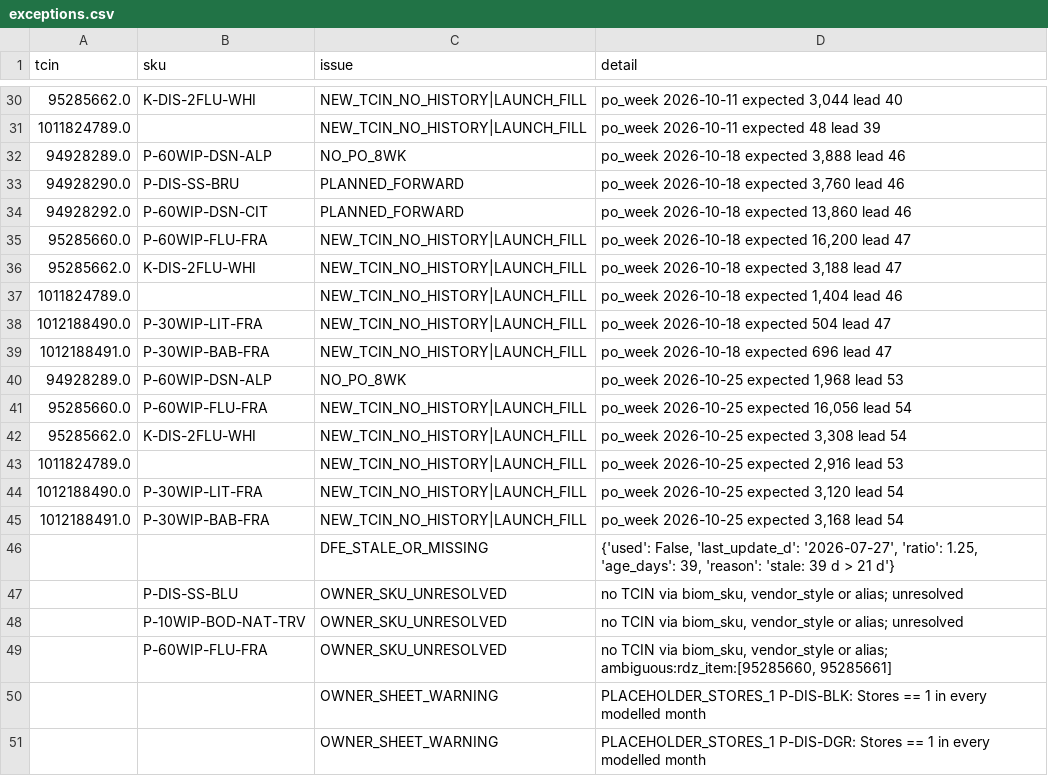
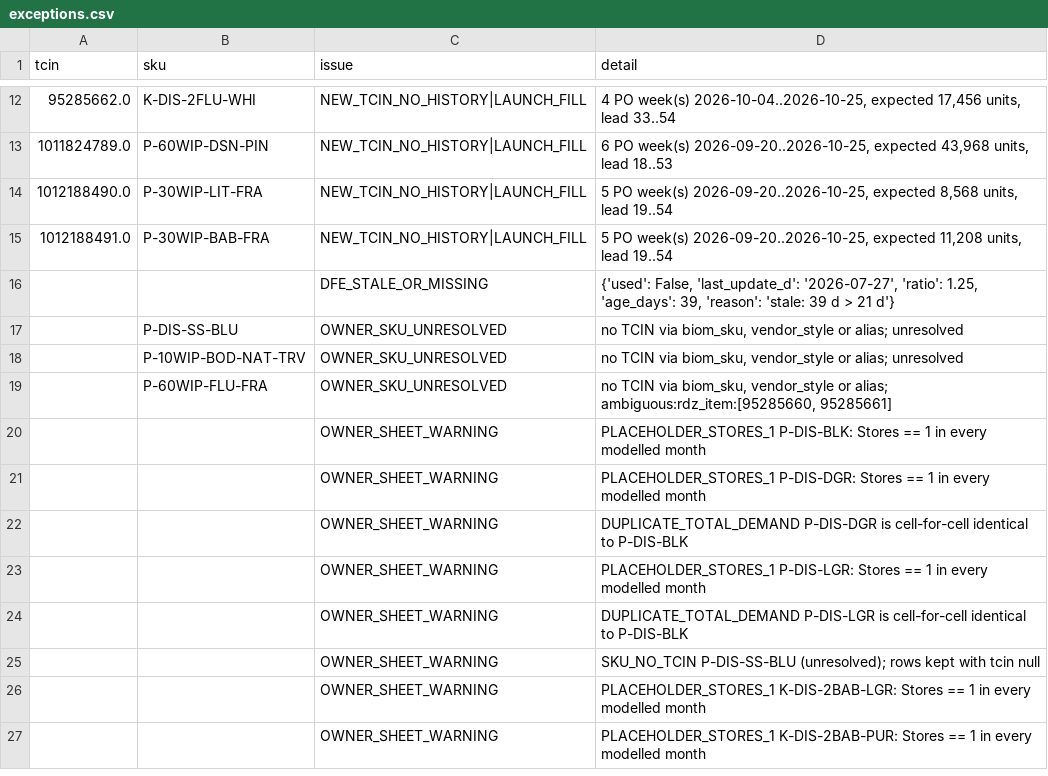
Before and after one commit to aubrey-biom/super-guide, a CSV file: docs/samples/2026-09-04/csv/exceptions.csv, drawn as a sheet; only a part is shown, gaps mark what is left out; the shorter side is filled out with more unchanged rows; the diff covers the shown part only.

```diff
--- a/docs/samples/2026-09-04/csv/exceptions.csv
+++ b/docs/samples/2026-09-04/csv/exceptions.csv
@@ -30,17 +12,5 @@ tcin,sku,issue,detail
-95285662.0,K-DIS-2FLU-WHI,NEW_TCIN_NO_HISTORY|LAUNCH_FILL,"po_week 2026-10-11 expected 3,044 lead 40"
-1011824789.0,,NEW_TCIN_NO_HISTORY|LAUNCH_FILL,po_week 2026-10-11 expected 48 lead 39
-94928289.0,P-60WIP-DSN-ALP,NO_PO_8WK,"po_week 2026-10-18 expected 3,888 lead 46"
-94928290.0,P-DIS-SS-BRU,PLANNED_FORWARD,"po_week 2026-10-18 expected 3,760 lead 46"
-94928292.0,P-60WIP-DSN-CIT,PLANNED_FORWARD,"po_week 2026-10-18 expected 13,860 lead 46"
-95285660.0,P-60WIP-FLU-FRA,NEW_TCIN_NO_HISTORY|LAUNCH_FILL,"po_week 2026-10-18 expected 16,200 lead 47"
-95285662.0,K-DIS-2FLU-WHI,NEW_TCIN_NO_HISTORY|LAUNCH_FILL,"po_week 2026-10-18 expected 3,188 lead 47"
-1011824789.0,,NEW_TCIN_NO_HISTORY|LAUNCH_FILL,"po_week 2026-10-18 expected 1,404 lead 46"
-1012188490.0,P-30WIP-LIT-FRA,NEW_TCIN_NO_HISTORY|LAUNCH_FILL,po_week 2026-10-18 expected 504 lead 47
-1012188491.0,P-30WIP-BAB-FRA,NEW_TCIN_NO_HISTORY|LAUNCH_FILL,po_week 2026-10-18 expected 696 lead 47
-94928289.0,P-60WIP-DSN-ALP,NO_PO_8WK,"po_week 2026-10-25 expected 1,968 lead 53"
-95285660.0,P-60WIP-FLU-FRA,NEW_TCIN_NO_HISTORY|LAUNCH_FILL,"po_week 2026-10-25 expected 16,056 lead 54"
-95285662.0,K-DIS-2FLU-WHI,NEW_TCIN_NO_HISTORY|LAUNCH_FILL,"po_week 2026-10-25 expected 3,308 lead 54"
-1011824789.0,,NEW_TCIN_NO_HISTORY|LAUNCH_FILL,"po_week 2026-10-25 expected 2,916 lead 53"
-1012188490.0,P-30WIP-LIT-FRA,NEW_TCIN_NO_HISTORY|LAUNCH_FILL,"po_week 2026-10-25 expected 3,120 lead 54"
-1012188491.0,P-30WIP-BAB-FRA,NEW_TCIN_NO_HISTORY|LAUNCH_FILL,"po_week 2026-10-25 expected 3,168 lead 54"
+95285662.0,K-DIS-2FLU-WHI,NEW_TCIN_NO_HISTORY|LAUNCH_FILL,"4 PO week(s) 2026-10-04..2026-10-25, expected 17,456 units, lead 33..54"
+1011824789.0,P-60WIP-DSN-PIN,NEW_TCIN_NO_HISTORY|LAUNCH_FILL,"6 PO week(s) 2026-09-20..2026-10-25, expected 43,968 units, lead 18..53"
+1012188490.0,P-30WIP-LIT-FRA,NEW_TCIN_NO_HISTORY|LAUNCH_FILL,"5 PO week(s) 2026-09-20..2026-10-25, expected 8,568 units, lead 19..54"
+1012188491.0,P-30WIP-BAB-FRA,NEW_TCIN_NO_HISTORY|LAUNCH_FILL,"5 PO week(s) 2026-09-20..2026-10-25, expected 11,208 units, lead 19..54"
 ,,DFE_STALE_OR_MISSING,"{'used': False, 'last_update_d': '2026-07-27', 'ratio': 1.25, 'age_days': 39, 'reason': 'stale: 39 d > 21 d'}"
```
Also changed, not shown: 18 removed rows and 13 edited cells elsewhere in this file, data/item_master_target.csv, docs/samples/2026-09-04/csv/accuracy_pos_candidates.csv, 10 other files.
